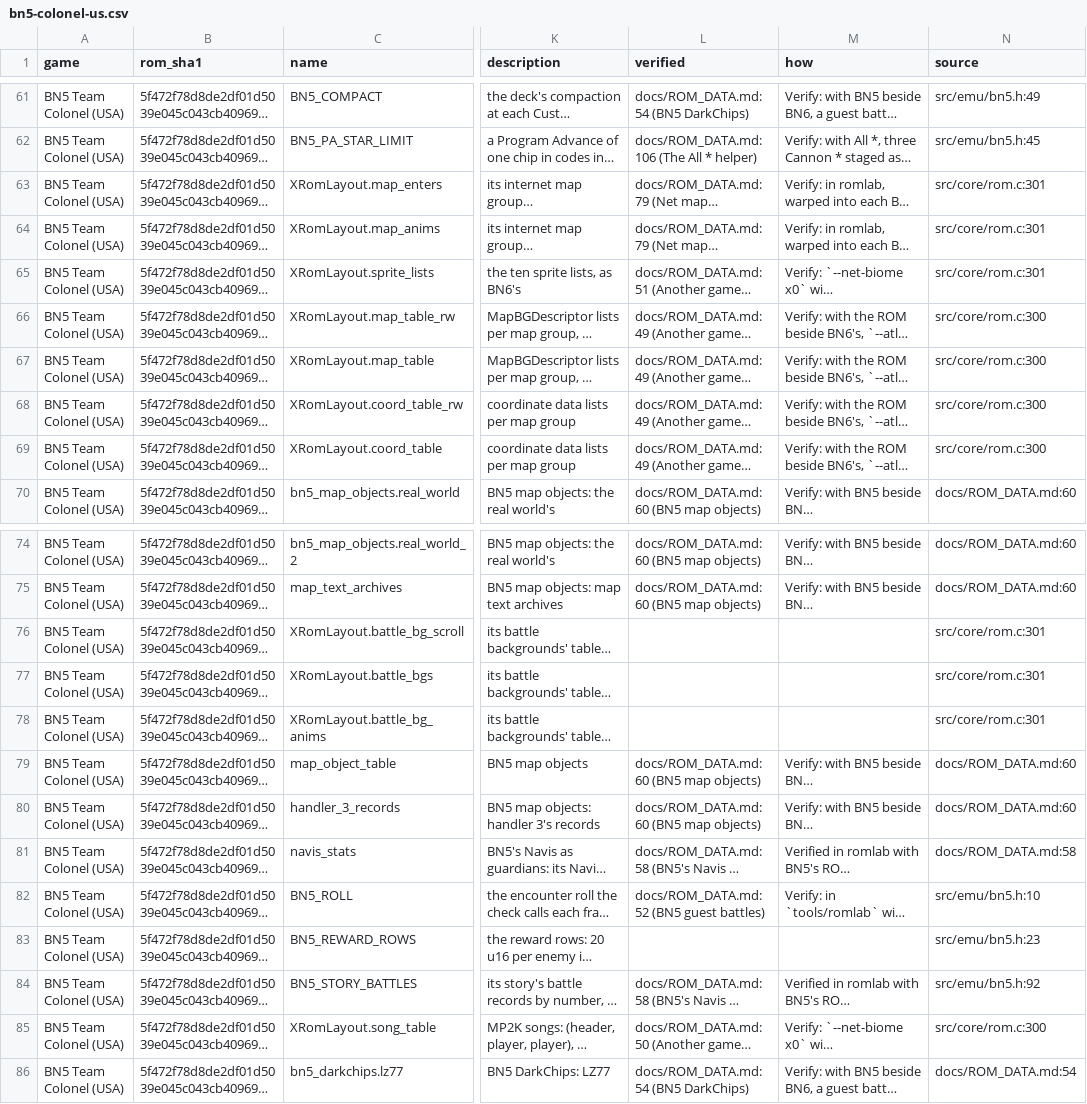
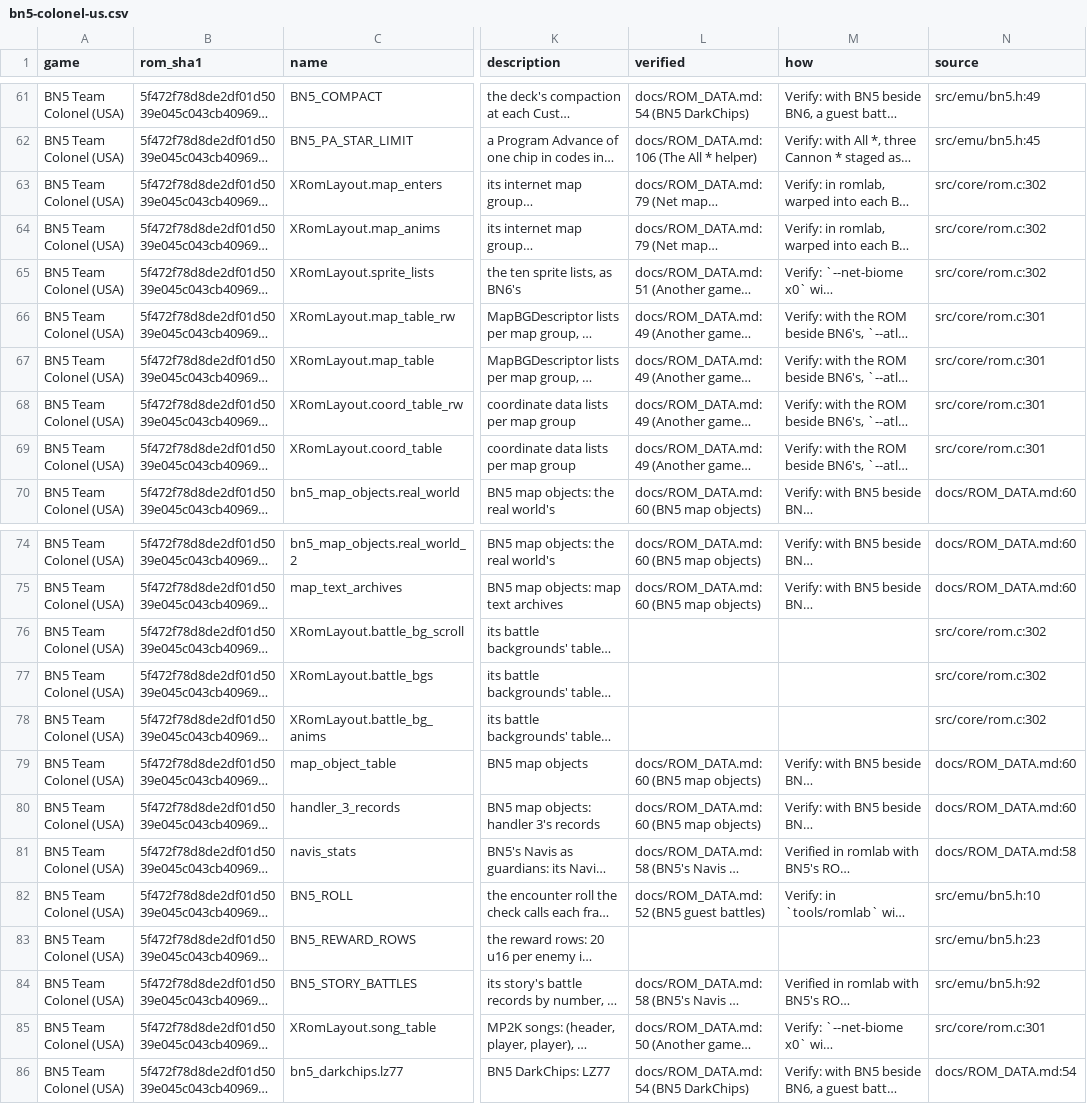
Before and after one commit to saschb2b/Mega-Man-Battle-Network-Cyberworld-Endless, a CSV file: docs/symbols/bn5-colonel-us.csv, drawn as a sheet; only a part is shown, gaps mark what is left out; long unchanged cells end in …; the diff names each change by its address in the sheet, - before the commit and + after, or states it on an @@ line.

```diff
--- a/docs/symbols/bn5-colonel-us.csv
+++ b/docs/symbols/bn5-colonel-us.csv
-N63:N65 (source): src/core/rom.c:301
+N63:N65 (source): src/core/rom.c:302
-N66:N69 (source): src/core/rom.c:300
+N66:N69 (source): src/core/rom.c:301
-N76:N78 (source): src/core/rom.c:301
+N76:N78 (source): src/core/rom.c:302
-N85 (source): src/core/rom.c:300
+N85 (source): src/core/rom.c:301
```
Also changed, not shown: 32 other files.
